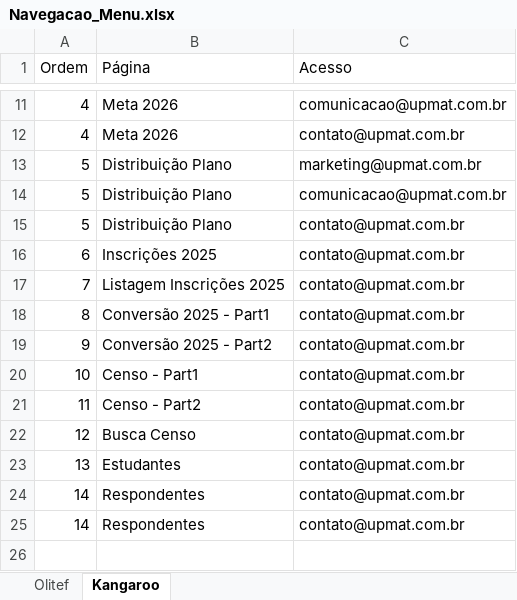
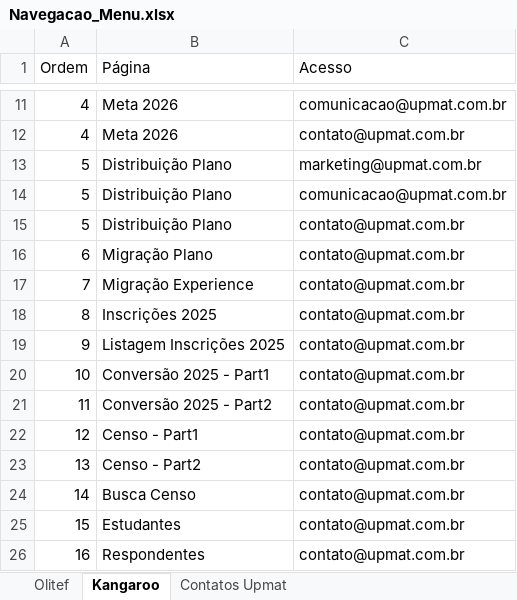
Before and after one commit to dansilverr/Dash-Upmat, an Excel workbook: Bases/Navegacao_Menu.xlsx, sheet Kangaroo, drawn as a sheet; only a part is shown, gaps mark what is left out; values as stored, in another font and other column widths than the file's, no borders; addresses are those after the commit; the diff names each change by its address in the sheet, - before the commit and + after, or states it on an @@ line.

```diff
--- a/Bases/Navegacao_Menu.xlsx (sheet Kangaroo)
+++ b/Bases/Navegacao_Menu.xlsx (sheet Kangaroo)
+sheet tab: Contatos Upmat
-B16 (Página): Inscrições 2025
+B16 (Página): Migração Plano
-B17 (Página): Listagem Inscrições 2025
+B17 (Página): Migração Experience
-B18 (Página): Conversão 2025 - Part1
+B18 (Página): Inscrições 2025
-B19 (Página): Conversão 2025 - Part2
+B19 (Página): Listagem Inscrições 2025
-B20 (Página): Censo - Part1
+B20 (Página): Conversão 2025 - Part1
-B21 (Página): Censo - Part2
+B21 (Página): Conversão 2025 - Part2
-B22 (Página): Busca Censo
+B22 (Página): Censo - Part1
-B23 (Página): Estudantes
+B23 (Página): Censo - Part2
-B24 (Página): Respondentes
+B24 (Página): Busca Censo
+row 25: 15 | Estudantes | contato@upmat.com.br
-A26 (Ordem): 14
+A26 (Ordem): 16
```
Also changed, not shown: 2 other files.
